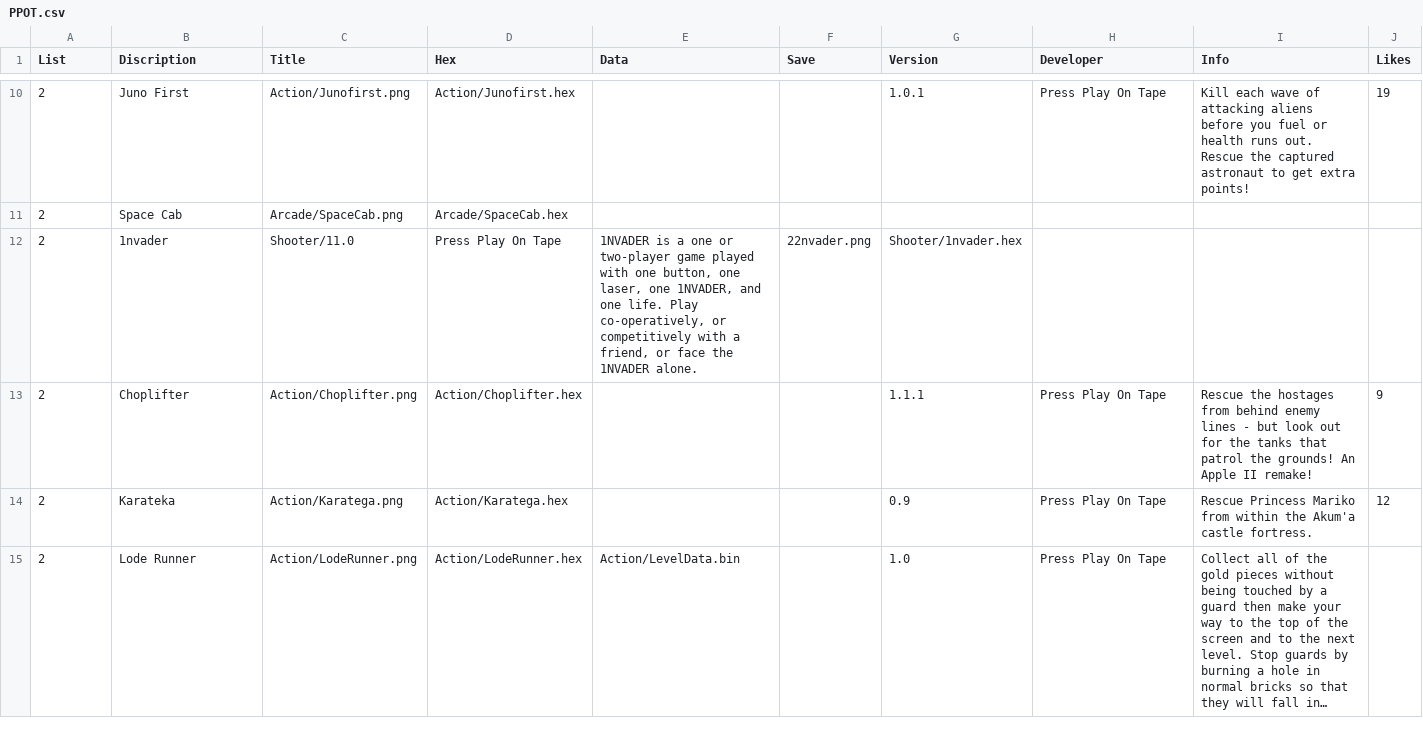
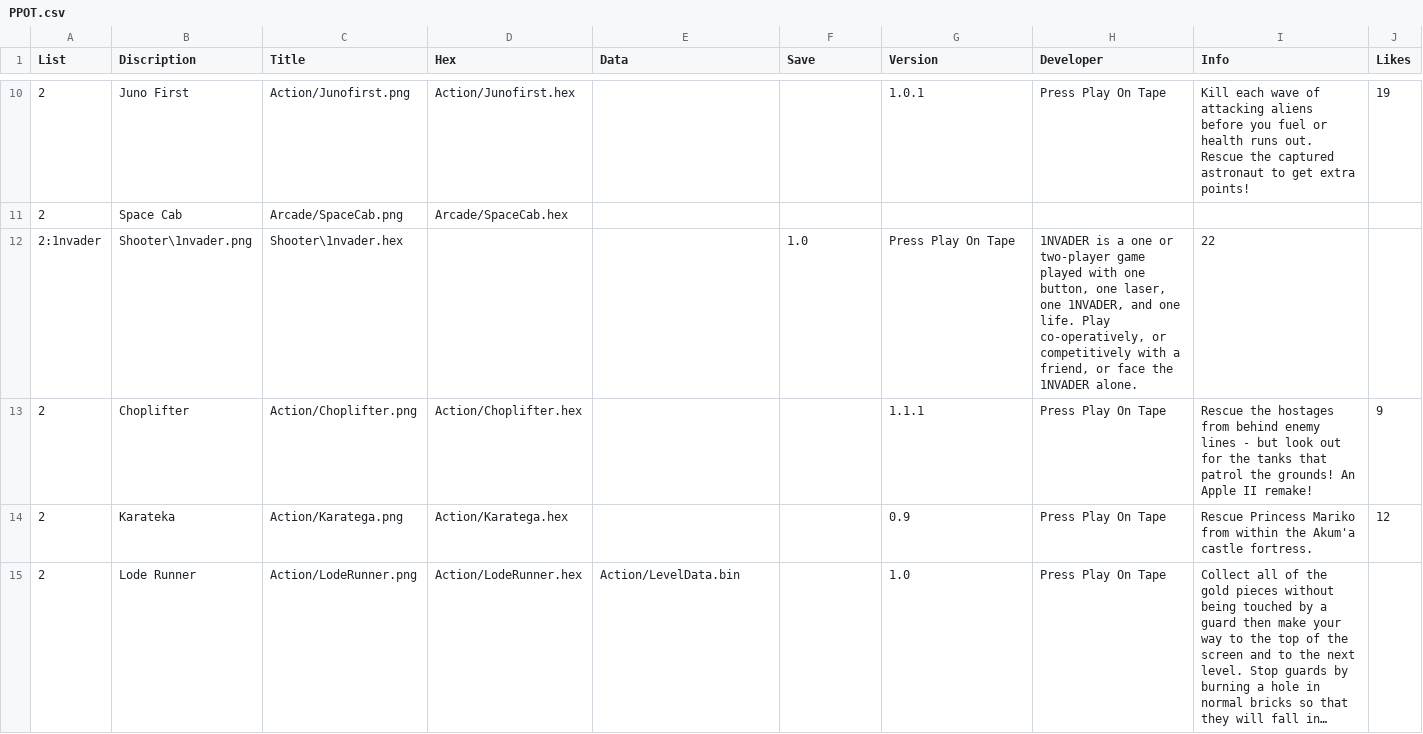
Before and after one commit to filmote/CartBuilder, a CSV file: PPOT.csv, drawn as a sheet; only a part is shown, gaps mark what is left out; long unchanged cells end in ….

```diff
--- a/PPOT.csv
+++ b/PPOT.csv
@@ -11,3 +11,3 @@ List;Discription;Title;Hex;Data;Save;Version;Developer;Info;Likes
 2;Space Cab;Arcade/SpaceCab.png;Arcade/SpaceCab.hex;;;;;;
-2;1nvader;Shooter/11.0;Press Play On Tape;1NVADER is a one or two-player game played with one button, one laser, one 1NVADER, and one life. Play co-operatively, or competitively with a friend, or face the 1NVADER alone.;22nvader.png;Shooter/1nvader.hex;;;;;;
+2:1nvader;Shooter\1nvader.png;Shooter\1nvader.hex;;;1.0;Press Play On Tape;1NVADER is a one or two-player game played with one button, one laser, one 1NVADER, and one life. Play co-operatively, or competitively with a friend, or face the 1NVADER alone.;22
 2;Choplifter;Action/Choplifter.png;Action/Choplifter.hex;;;1.1.1;Press Play On Tape;Rescue the hostages from behind enemy lines - but look out for the tanks that patrol the grounds! An Apple II remake!;9
```
Also changed, not shown: Curated.csv, flashcart-index.csv.
